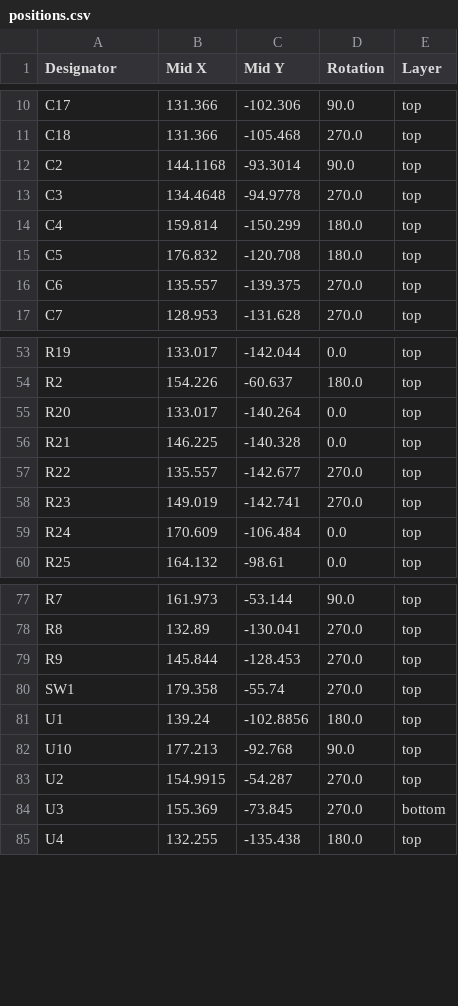
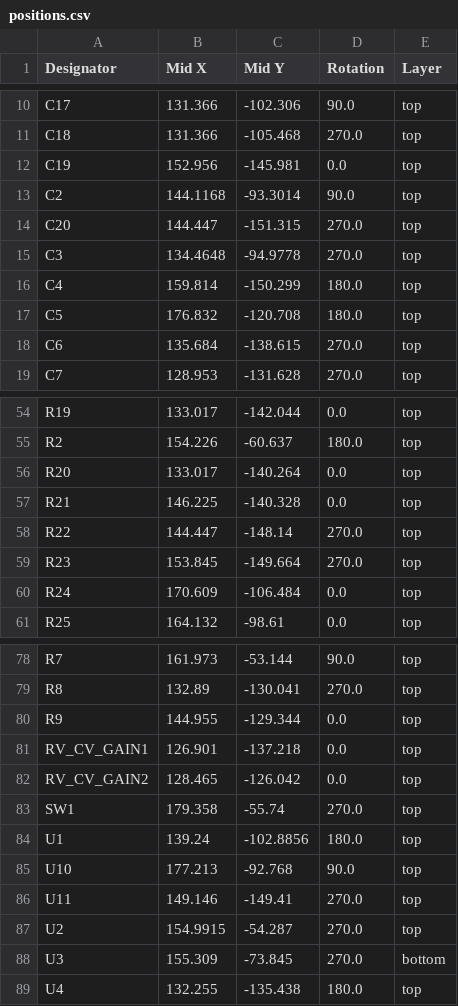
Before and after one commit to shmoergh/moduleur, a CSV file: modules/07-brain/electronics/core/production/positions.csv, drawn as a sheet; only a part is shown, gaps mark what is left out; the diff covers the shown part only.

Commit message:
Verfied JLCPCB for Brain 1.0

```diff
--- a/modules/07-brain/electronics/core/production/positions.csv
+++ b/modules/07-brain/electronics/core/production/positions.csv
@@ -11,3 +11,5 @@ C17,131.366,-102.306,90.0,top
 C18,131.366,-105.468,270.0,top
+C19,152.956,-145.981,0.0,top
 C2,144.1168,-93.3014,90.0,top
+C20,144.447,-151.315,270.0,top
 C3,134.4648,-94.9778,270.0,top
@@ -15,3 +17,3 @@ C4,159.814,-150.299,180.0,top
 C5,176.832,-120.708,180.0,top
-C6,135.557,-139.375,270.0,top
+C6,135.684,-138.615,270.0,top
 C7,128.953,-131.628,270.0,top
@@ -56,4 +57,4 @@ R20,133.017,-140.264,0.0,top
 R21,146.225,-140.328,0.0,top
-R22,135.557,-142.677,270.0,top
-R23,149.019,-142.741,270.0,top
+R22,144.447,-148.14,270.0,top
+R23,153.845,-149.664,270.0,top
 R24,170.609,-106.484,0.0,top
@@ -78,3 +79,5 @@ R7,161.973,-53.144,90.0,top
 R8,132.89,-130.041,270.0,top
-R9,145.844,-128.453,270.0,top
+R9,144.955,-129.344,0.0,top
+RV_CV_GAIN1,126.901,-137.218,0.0,top
+RV_CV_GAIN2,128.465,-126.042,0.0,top
 SW1,179.358,-55.74,270.0,top
@@ -82,4 +85,5 @@ U1,139.24,-102.8856,180.0,top
 U10,177.213,-92.768,90.0,top
+U11,149.146,-149.41,270.0,top
 U2,154.9915,-54.287,270.0,top
-U3,155.369,-73.845,270.0,bottom
+U3,155.309,-73.845,270.0,bottom
 U4,132.255,-135.438,180.0,top
```
Also changed, not shown: 1 removed row and 7 edited cells elsewhere in this file, modules/07-brain/electronics/core/production/bom.csv, modules/07-brain/electronics/core/production/designators.csv, 16 other files.
